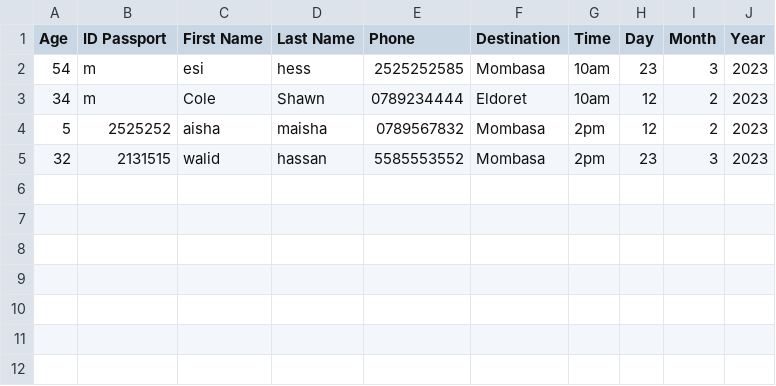
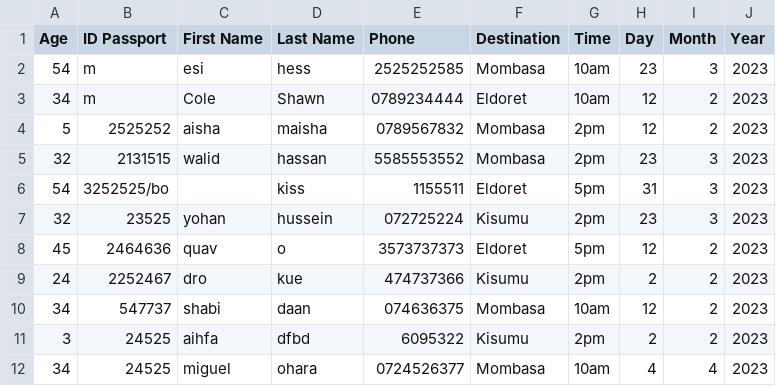
Before and after one commit to cecvl/Airline-Ticket-Booking-System, a CSV file: mainreserve.csv, drawn as a sheet.

```diff
--- a/mainreserve.csv
+++ b/mainreserve.csv
@@ -5 +5,8 @@ Age,ID Passport,First Name,Last Name,Phone,Destination,Time,Day,Month,Year
 32,2131515,walid,hassan,5585553552,Mombasa,2pm,23,3,2023
+54,3252525/bo,,kiss,1155511,Eldoret,5pm,31,3,2023
+32,23525,yohan,hussein,072725224,Kisumu,2pm,23,3,2023
+45,2464636,quav,o,3573737373,Eldoret,5pm,12,2,2023
+24,2252467,dro,kue,474737366,Kisumu,2pm,2,2,2023
+34,547737,shabi,daan,074636375,Mombasa,10am,12,2,2023
+3,24525,aihfa,dfbd,6095322,Kisumu,2pm,2,2,2023
+34,24525,miguel,ohara,0724526377,Mombasa,10am,4,4,2023
```
Also changed, not shown: 34 other files.
